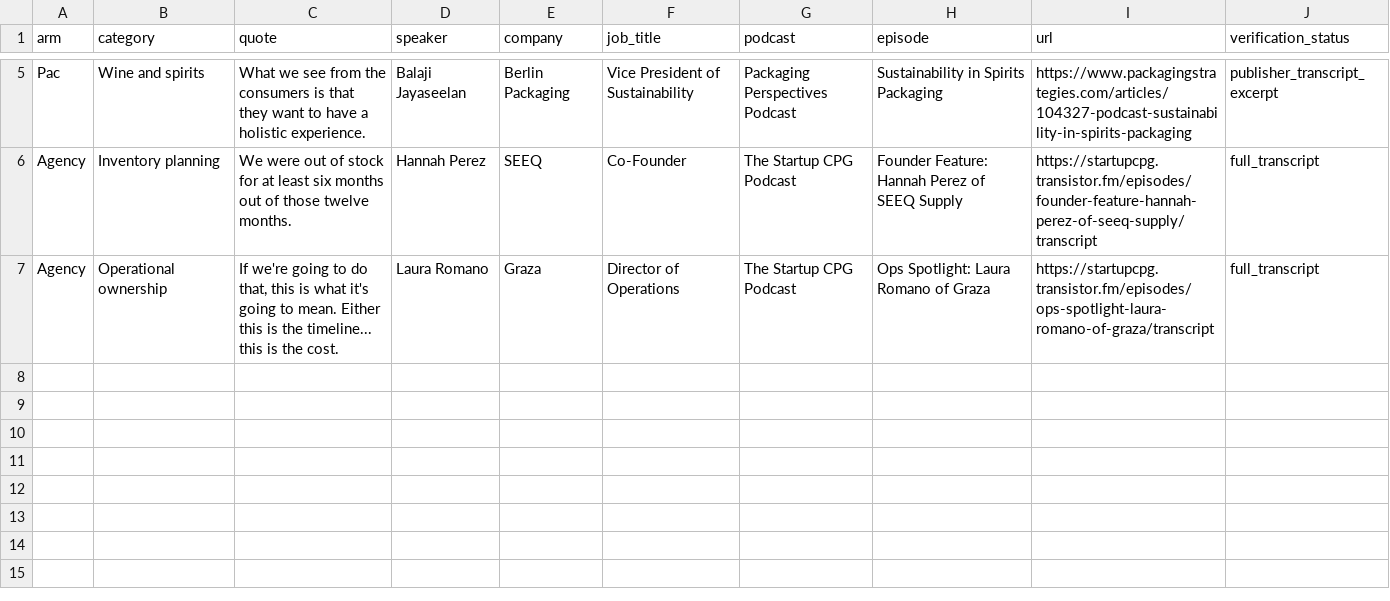
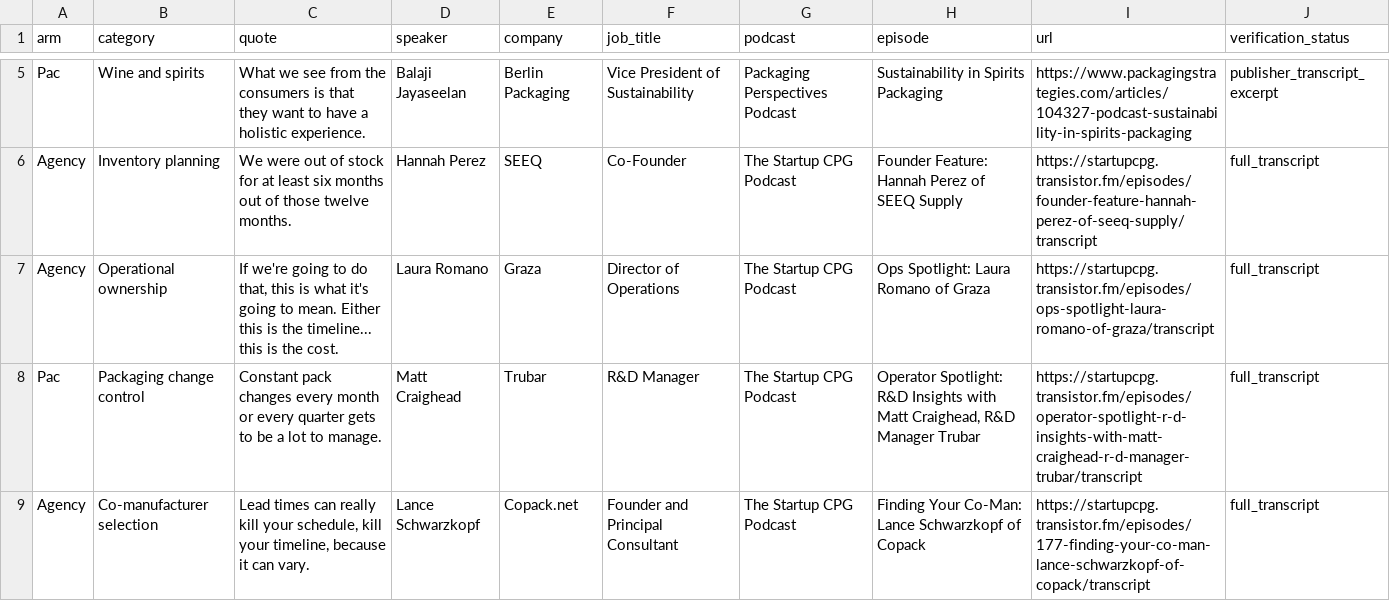
Before and after one commit to credyset/logic-market-headmap, a CSV file: verified-podcast-quotes.csv, drawn as a sheet; only a part is shown, gaps mark what is left out; the diff names each change by its address in the sheet, - before the commit and + after, or states it on an @@ line.

Commit message:
Add packaging development and co-manufacturing transcripts

```diff
--- a/verified-podcast-quotes.csv
+++ b/verified-podcast-quotes.csv
+row 8: Pac | Packaging change control | Constant pack changes every month or every quarter gets to be a lot to manage. | Matt Craighead | Trubar | R&D Manager | The Startup CPG Podcast | Operator Spotlight: R&D Insights with Matt Craighead, R&D Manager Trubar | https://startupcpg.transistor.fm/episodes/operator-spotlight-r-d-insights-with-matt-craighead-r-d-manager-trubar/transcript | full_transcript
+row 9: Agency | Co-manufacturer selection | Lead times can really kill your schedule, kill your timeline, because it can vary. | Lance Schwarzkopf | Copack.net | Founder and Principal Consultant | The Startup CPG Podcast | Finding Your Co-Man: Lance Schwarzkopf of Copack | https://startupcpg.transistor.fm/episodes/177-finding-your-co-man-lance-schwarzkopf-of-copack/transcript | full_transcript
```
Also changed, not shown: category-source-inventory.csv, 2 other files.
